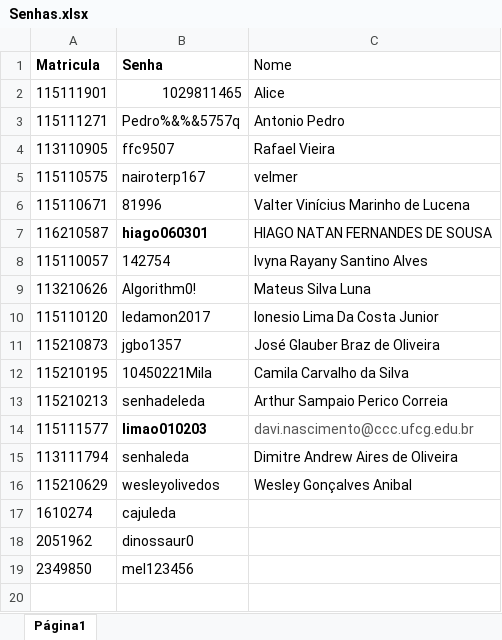
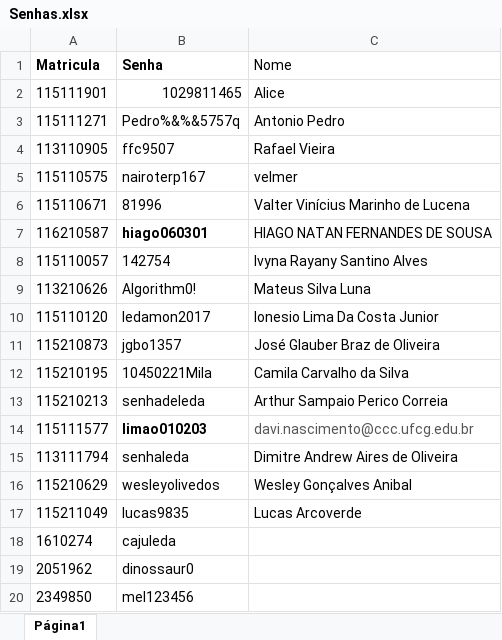
Before and after one commit to adalbertocajueiro/leda-tools, an Excel workbook: leda-submission-server/conf/Senhas.xlsx, sheet Página1, drawn as a sheet; values as stored, in another font and other column widths than the file's, no borders; charts and pictures not drawn; the diff names each change by its address in the sheet, - before the commit and + after, or states it on an @@ line.

```diff
--- a/leda-submission-server/conf/Senhas.xlsx (sheet Página1)
+++ b/leda-submission-server/conf/Senhas.xlsx (sheet Página1)
+row 17: 115211049 | lucas9835 | Lucas Arcoverde
```
Also changed, not shown: charts or pictures, 3 other files.
